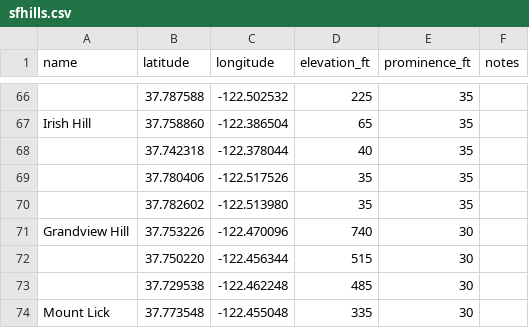
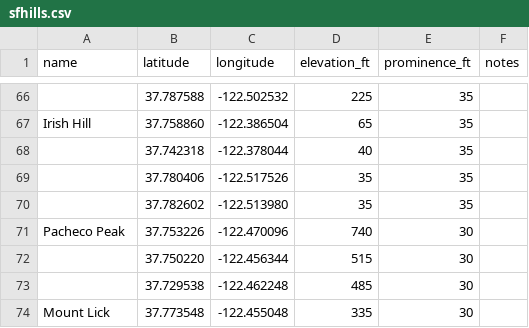
Before and after one commit to The-Turtle/the-turtle.github.io, a CSV file: other/sfhills.csv, drawn as a sheet; only a part is shown, gaps mark what is left out.

Commit message:
pacheco peak added

```diff
--- a/other/sfhills.csv
+++ b/other/sfhills.csv
@@ -70,3 +70,3 @@ Irish Hill,37.758860,-122.386504,65,35,
 ,37.782602,-122.513980,35,35,
-Grandview Hill,37.753226,-122.470096,740,30,
+Pacheco Peak,37.753226,-122.470096,740,30,
 ,37.750220,-122.456344,515,30,
```
